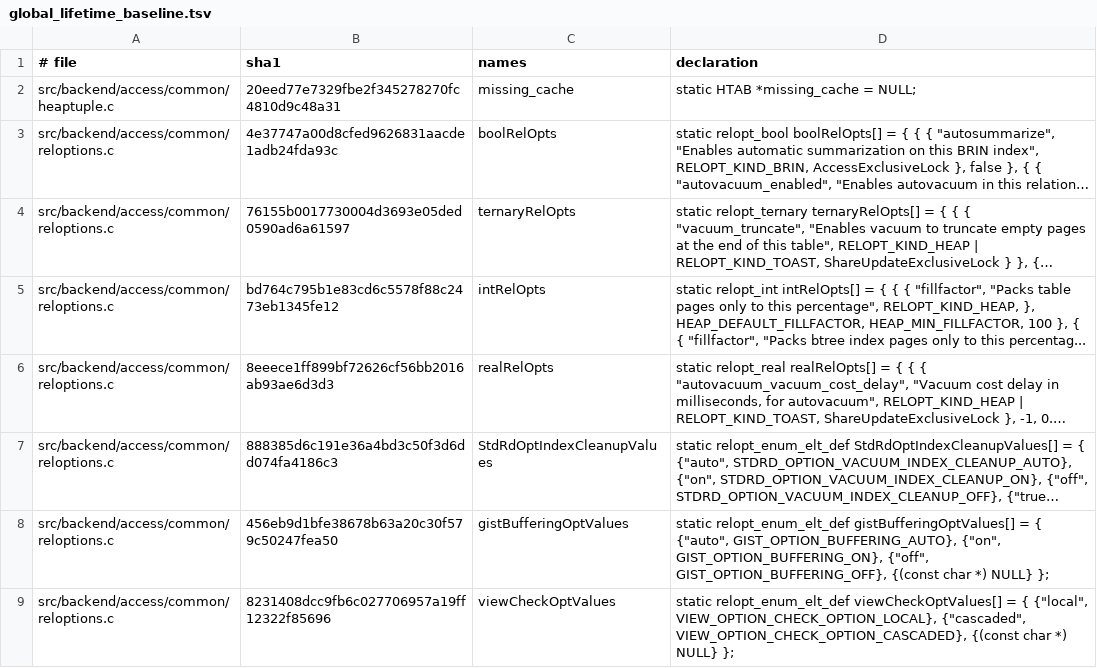
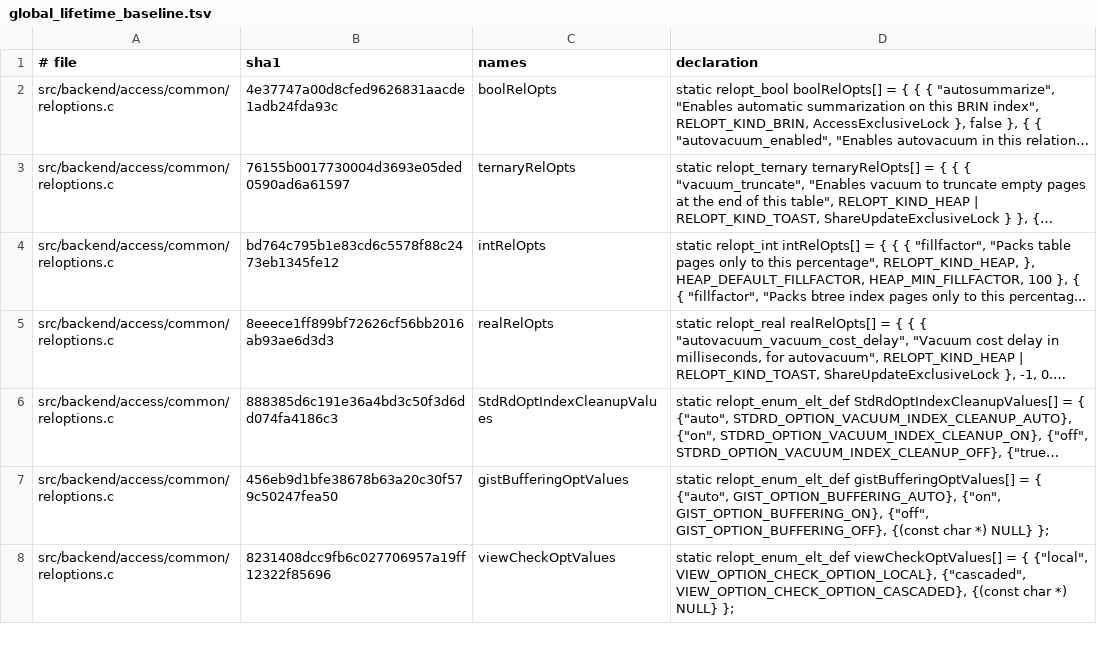
Before and after one commit to gburd/postgres, a TSV file: src/tools/global_lifetime/global_lifetime_baseline.tsv, drawn as a sheet; only a part is shown; long unchanged cells end in …; the diff names each change by its address in the sheet, - before the commit and + after, or states it on an @@ line.

Commit message:
Classify missing attribute cache

```diff
--- a/src/tools/global_lifetime/global_lifetime_baseline.tsv
+++ b/src/tools/global_lifetime/global_lifetime_baseline.tsv
-row 2: src/backend/access/common/heaptuple.c | 20eed77e7329fbe2f345278270fc4810d9c48a31 | missing_cache | static HTAB *missing_cache = NULL;
```
Also changed, not shown: 2 other files.
